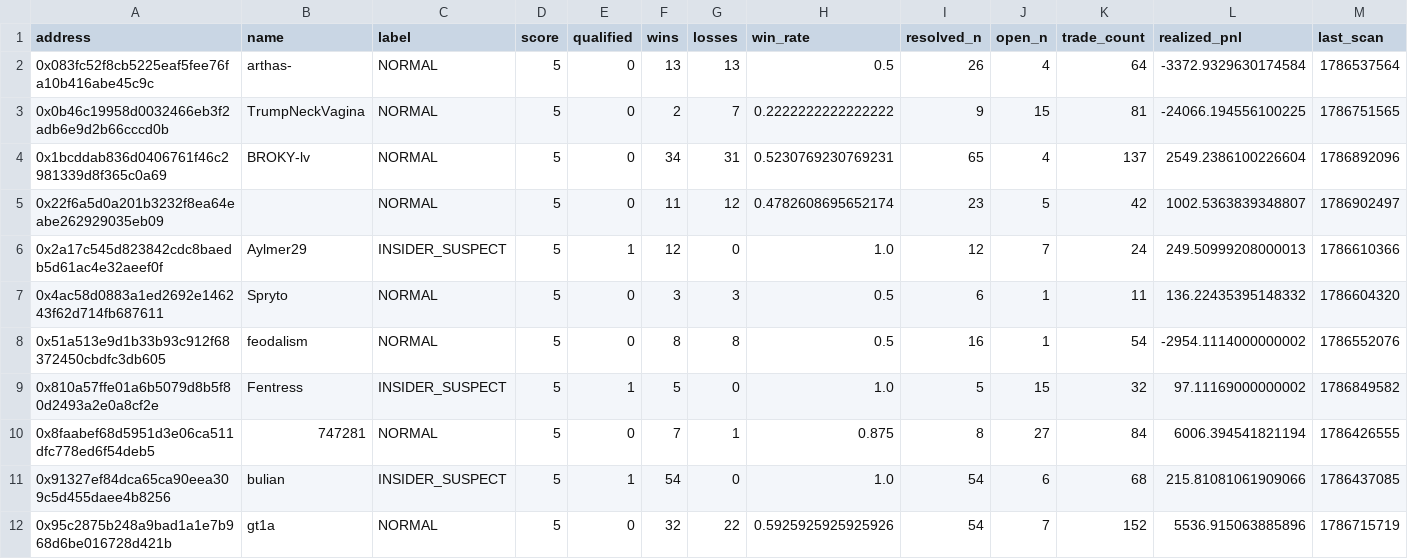
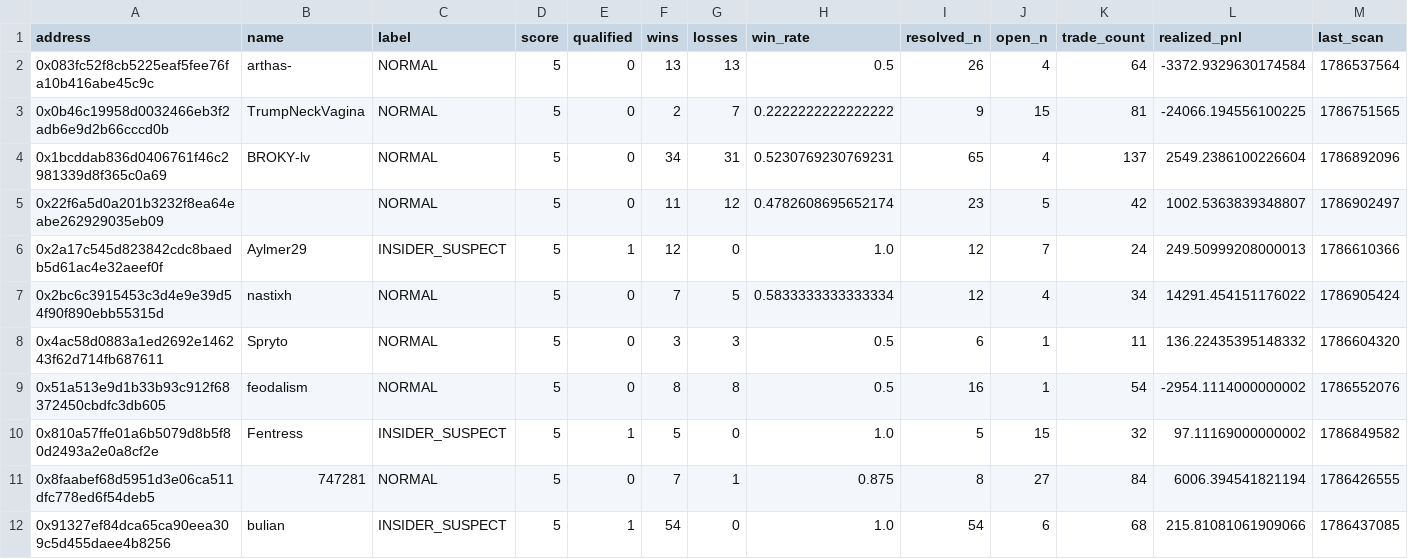
Before and after one commit to sophie-nguyenthuthuy/polycopy, a CSV file: data/wallets.csv, drawn as a sheet; only a part is shown; the shorter side is filled out with more unchanged rows; rows hold the shown columns only; the diff covers the shown part only; the diff names each change by its address in the sheet, - before the commit and + after, or states it on an @@ line.

```diff
--- a/data/wallets.csv
+++ b/data/wallets.csv
+row 7: 0x2bc6c3915453c3d4e9e39d54f90f890ebb55315d | nastixh | NORMAL | 5 | 0 | 7 | 5 | 0.5833333333333334 | 12 | 4 | 34 | 14291.454151176022 | 1786905424
```
Also changed, not shown: 1 added row and 13 edited cells elsewhere in this file, data/fills.csv, 2 other files.
